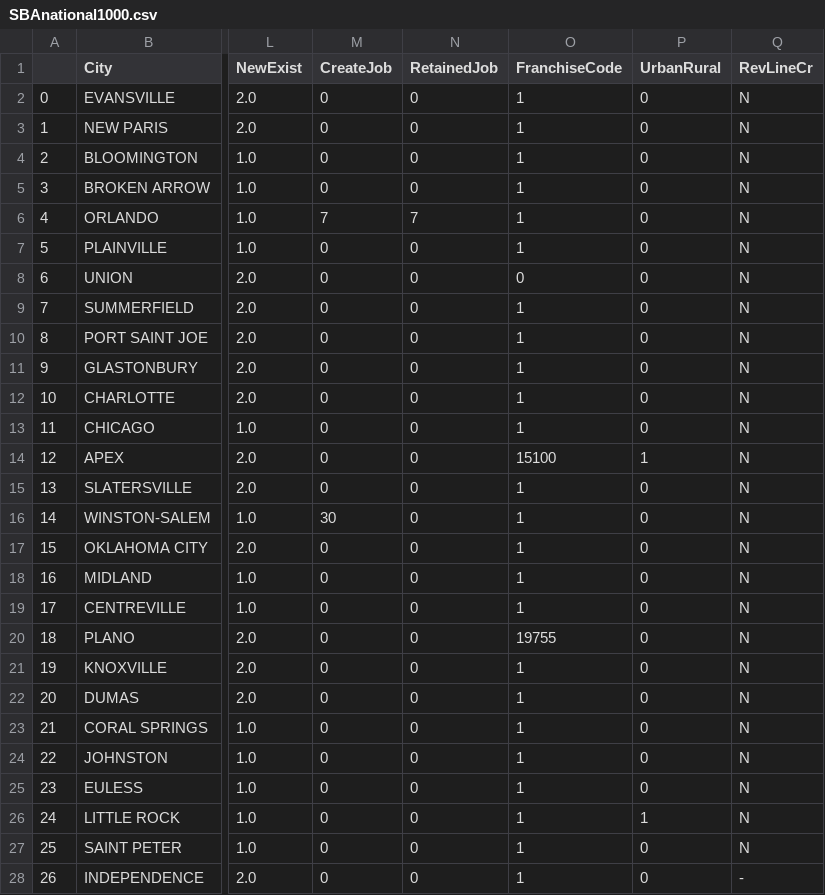
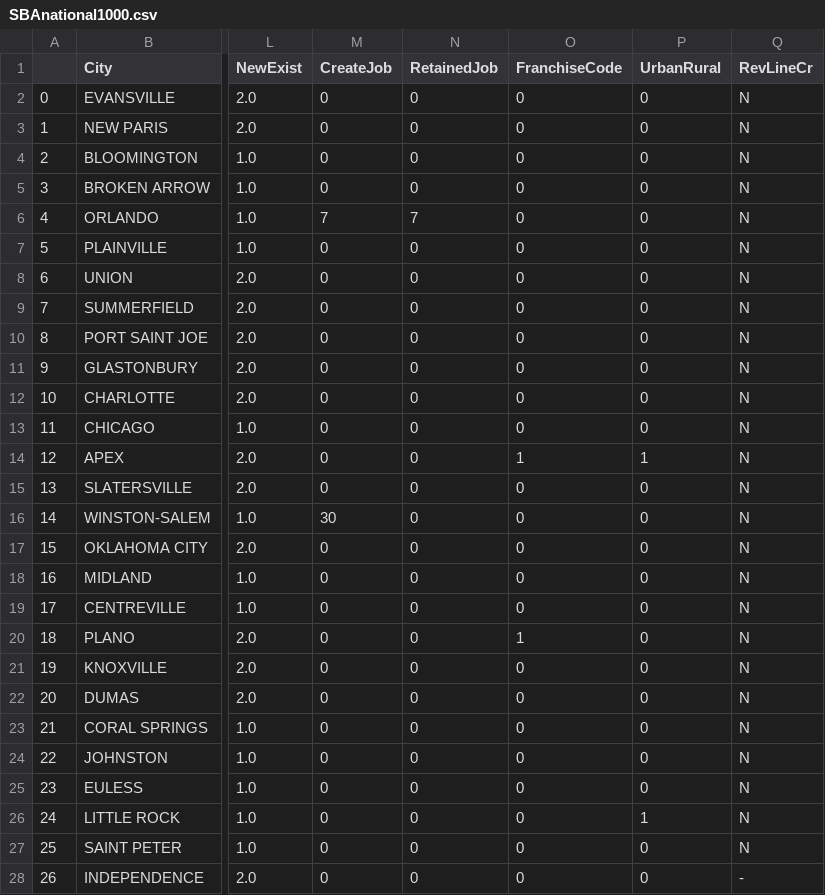
Before and after one commit to ChristianPRO1982/Projet_US_SBA, a CSV file: data_set/SBAnational1000.csv, drawn as a sheet; only a part is shown, gaps mark what is left out; the diff covers the shown part only; the diff names each change by its address in the sheet, - before the commit and + after, or states it on an @@ line.

Commit message:
dataset2

```diff
--- a/data_set/SBAnational1000.csv
+++ b/data_set/SBAnational1000.csv
-O2:O7 (FranchiseCode): 1
+O2:O7 (FranchiseCode): 0
-O9:O13 (FranchiseCode): 1
+O9:O13 (FranchiseCode): 0
-O14 (FranchiseCode): 15100
+O14 (FranchiseCode): 1
-O15:O19 (FranchiseCode): 1
+O15:O19 (FranchiseCode): 0
-O20 (FranchiseCode): 19755
+O20 (FranchiseCode): 1
-O21:O28 (FranchiseCode): 1
+O21:O28 (FranchiseCode): 0
```
Also changed, not shown: 72 edited cells elsewhere in this file, 5 other files.
